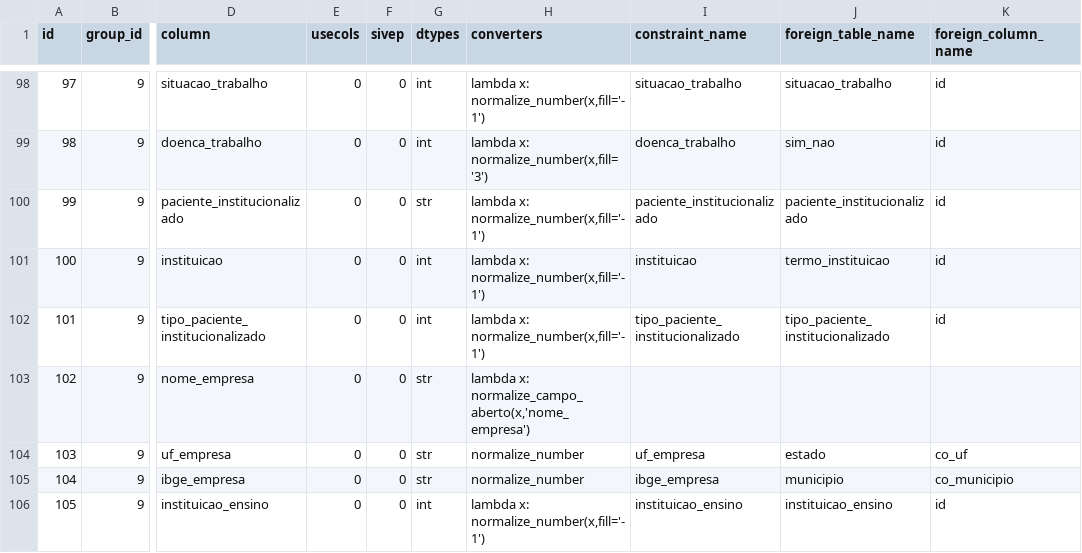
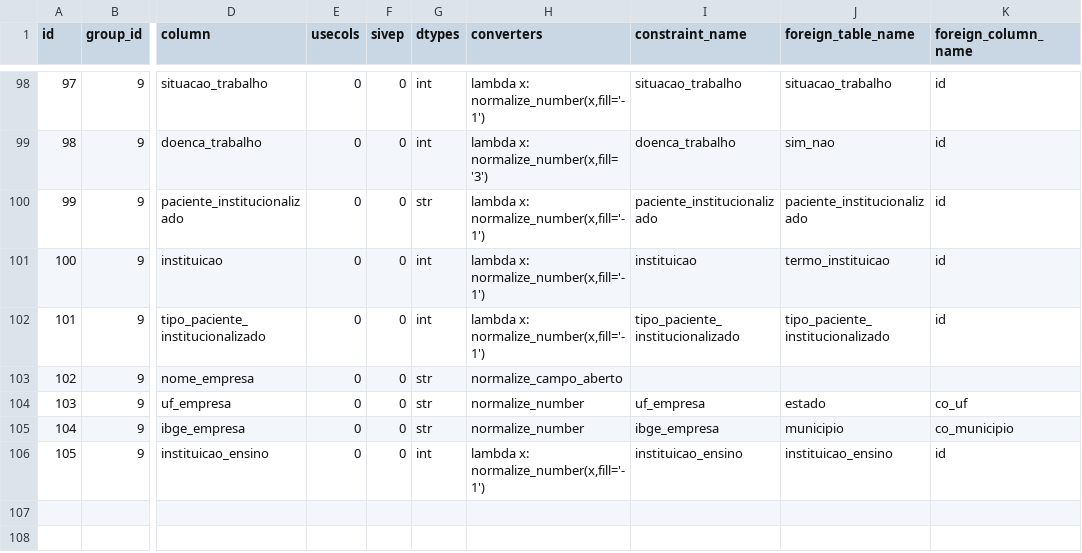
Before and after one commit to vinnylg/covid19datascience, a CSV file: bulletin/resources/tables/notificacao_schema.csv, drawn as a sheet; only a part is shown, gaps mark what is left out; the diff covers the shown part only; the diff names each change by its address in the sheet, - before the commit and + after, or states it on an @@ line.

```diff
--- a/bulletin/resources/tables/notificacao_schema.csv
+++ b/bulletin/resources/tables/notificacao_schema.csv
-H103 (converters): lambda x: normalize_campo_aberto(x,'nome_empresa')
+H103 (converters): normalize_campo_aberto
```
Also changed, not shown: 12 edited cells elsewhere in this file, 5 other files.
